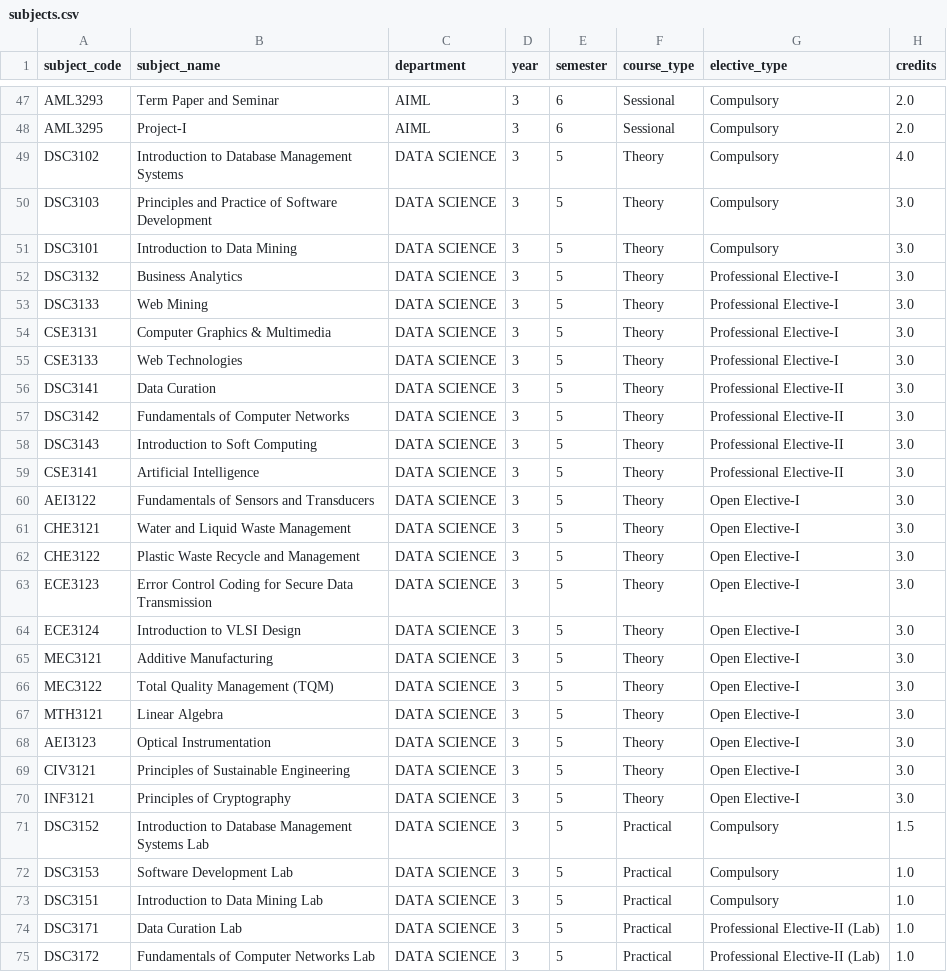
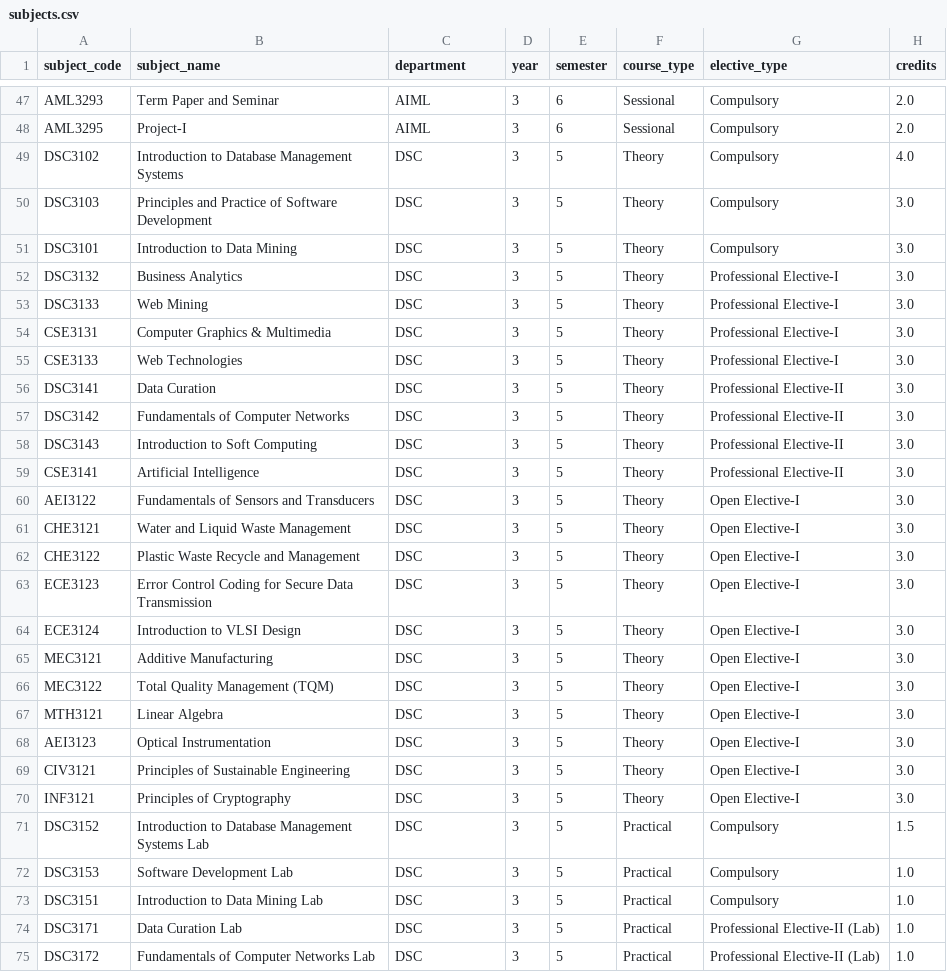
Before and after one commit to Davygupta47/exam-agent, a CSV file: db/subjects.csv, drawn as a sheet; only a part is shown, gaps mark what is left out; the diff covers the shown part only.

Commit message:
Data Science -> DSC

```diff
--- a/db/subjects.csv
+++ b/db/subjects.csv
@@ -48,28 +48,28 @@ AML3293,"Term Paper and Seminar",AIML,3,6,Sessional,Compulsory,2.0
 AML3295,"Project-I",AIML,3,6,Sessional,Compulsory,2.0
-DSC3102,"Introduction to Database Management Systems",DATA SCIENCE,3,5,Theory,Compulsory,4.0
-DSC3103,"Principles and Practice of Software Development",DATA SCIENCE,3,5,Theory,Compulsory,3.0
-DSC3101,"Introduction to Data Mining",DATA SCIENCE,3,5,Theory,Compulsory,3.0
-DSC3132,"Business Analytics",DATA SCIENCE,3,5,Theory,Professional Elective-I,3.0
-DSC3133,"Web Mining",DATA SCIENCE,3,5,Theory,Professional Elective-I,3.0
-CSE3131,"Computer Graphics & Multimedia",DATA SCIENCE,3,5,Theory,Professional Elective-I,3.0
-CSE3133,"Web Technologies",DATA SCIENCE,3,5,Theory,Professional Elective-I,3.0
-DSC3141,"Data Curation",DATA SCIENCE,3,5,Theory,Professional Elective-II,3.0
-DSC3142,"Fundamentals of Computer Networks",DATA SCIENCE,3,5,Theory,Professional Elective-II,3.0
-DSC3143,"Introduction to Soft Computing",DATA SCIENCE,3,5,Theory,Professional Elective-II,3.0
-CSE3141,"Artificial Intelligence",DATA SCIENCE,3,5,Theory,Professional Elective-II,3.0
-AEI3122,"Fundamentals of Sensors and Transducers",DATA SCIENCE,3,5,Theory,Open Elective-I,3.0
-CHE3121,"Water and Liquid Waste Management",DATA SCIENCE,3,5,Theory,Open Elective-I,3.0
-CHE3122,"Plastic Waste Recycle and Management",DATA SCIENCE,3,5,Theory,Open Elective-I,3.0
-ECE3123,"Error Control Coding for Secure Data Transmission",DATA SCIENCE,3,5,Theory,Open Elective-I,3.0
-ECE3124,"Introduction to VLSI Design",DATA SCIENCE,3,5,Theory,Open Elective-I,3.0
-MEC3121,"Additive Manufacturing",DATA SCIENCE,3,5,Theory,Open Elective-I,3.0
-MEC3122,"Total Quality Management (TQM)",DATA SCIENCE,3,5,Theory,Open Elective-I,3.0
-MTH3121,"Linear Algebra",DATA SCIENCE,3,5,Theory,Open Elective-I,3.0
-AEI3123,"Optical Instrumentation",DATA SCIENCE,3,5,Theory,Open Elective-I,3.0
-CIV3121,"Principles of Sustainable Engineering",DATA SCIENCE,3,5,Theory,Open Elective-I,3.0
-INF3121,"Principles of Cryptography",DATA SCIENCE,3,5,Theory,Open Elective-I,3.0
-DSC3152,"Introduction to Database Management Systems Lab",DATA SCIENCE,3,5,Practical,Compulsory,1.5
-DSC3153,"Software Development Lab",DATA SCIENCE,3,5,Practical,Compulsory,1.0
-DSC3151,"Introduction to Data Mining Lab",DATA SCIENCE,3,5,Practical,Compulsory,1.0
-DSC3171,"Data Curation Lab",DATA SCIENCE,3,5,Practical,Professional Elective-II (Lab),1.0
-DSC3172,"Fundamentals of Computer Networks Lab",DATA SCIENCE,3,5,Practical,Professional Elective-II (Lab),1.0
+DSC3102,"Introduction to Database Management Systems",DSC,3,5,Theory,Compulsory,4.0
+DSC3103,"Principles and Practice of Software Development",DSC,3,5,Theory,Compulsory,3.0
+DSC3101,"Introduction to Data Mining",DSC,3,5,Theory,Compulsory,3.0
+DSC3132,"Business Analytics",DSC,3,5,Theory,Professional Elective-I,3.0
+DSC3133,"Web Mining",DSC,3,5,Theory,Professional Elective-I,3.0
+CSE3131,"Computer Graphics & Multimedia",DSC,3,5,Theory,Professional Elective-I,3.0
+CSE3133,"Web Technologies",DSC,3,5,Theory,Professional Elective-I,3.0
+DSC3141,"Data Curation",DSC,3,5,Theory,Professional Elective-II,3.0
+DSC3142,"Fundamentals of Computer Networks",DSC,3,5,Theory,Professional Elective-II,3.0
+DSC3143,"Introduction to Soft Computing",DSC,3,5,Theory,Professional Elective-II,3.0
+CSE3141,"Artificial Intelligence",DSC,3,5,Theory,Professional Elective-II,3.0
+AEI3122,"Fundamentals of Sensors and Transducers",DSC,3,5,Theory,Open Elective-I,3.0
+CHE3121,"Water and Liquid Waste Management",DSC,3,5,Theory,Open Elective-I,3.0
+CHE3122,"Plastic Waste Recycle and Management",DSC,3,5,Theory,Open Elective-I,3.0
+ECE3123,"Error Control Coding for Secure Data Transmission",DSC,3,5,Theory,Open Elective-I,3.0
+ECE3124,"Introduction to VLSI Design",DSC,3,5,Theory,Open Elective-I,3.0
+MEC3121,"Additive Manufacturing",DSC,3,5,Theory,Open Elective-I,3.0
+MEC3122,"Total Quality Management (TQM)",DSC,3,5,Theory,Open Elective-I,3.0
+MTH3121,"Linear Algebra",DSC,3,5,Theory,Open Elective-I,3.0
+AEI3123,"Optical Instrumentation",DSC,3,5,Theory,Open Elective-I,3.0
+CIV3121,"Principles of Sustainable Engineering",DSC,3,5,Theory,Open Elective-I,3.0
+INF3121,"Principles of Cryptography",DSC,3,5,Theory,Open Elective-I,3.0
+DSC3152,"Introduction to Database Management Systems Lab",DSC,3,5,Practical,Compulsory,1.5
+DSC3153,"Software Development Lab",DSC,3,5,Practical,Compulsory,1.0
+DSC3151,"Introduction to Data Mining Lab",DSC,3,5,Practical,Compulsory,1.0
+DSC3171,"Data Curation Lab",DSC,3,5,Practical,Professional Elective-II (Lab),1.0
+DSC3172,"Fundamentals of Computer Networks Lab",DSC,3,5,Practical,Professional Elective-II (Lab),1.0
```
Also changed, not shown: 14 edited cells elsewhere in this file.
